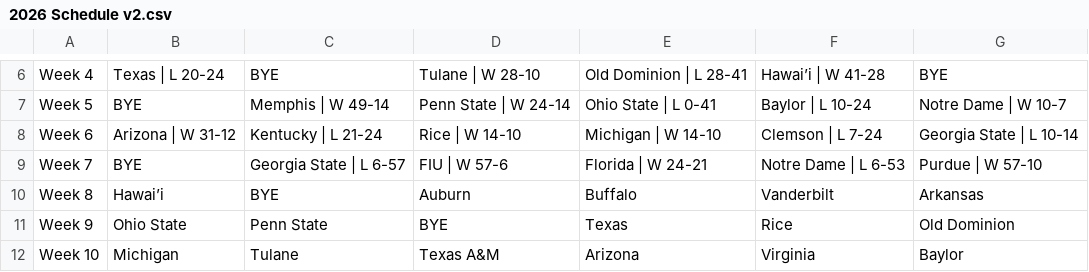
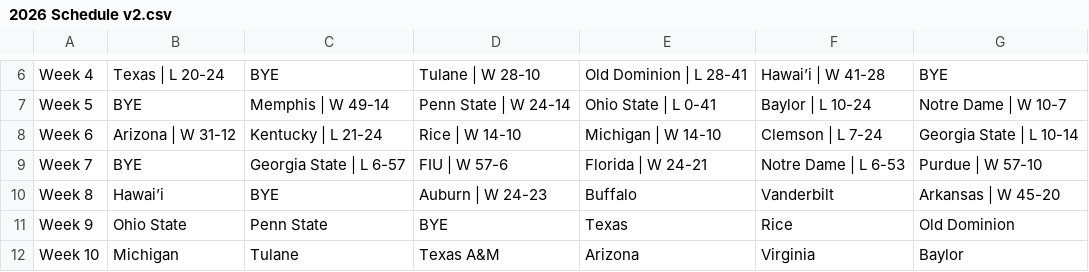
Before and after one commit to albasta961/thedynasty, a CSV file: public/sample-data/2026 Schedule v2.csv, drawn as a sheet; only a part is shown, gaps mark what is left out.

```diff
--- a/public/sample-data/2026 Schedule v2.csv
+++ b/public/sample-data/2026 Schedule v2.csv
@@ -9,3 +9,3 @@ Week 6,Arizona | W 31-12,Kentucky | L 21-24,Rice | W 14-10,Michigan | W 14-10,Cl
 Week 7,BYE,Georgia State | L 6-57,FIU | W 57-6,Florida | W 24-21,Notre Dame | L 6-53,Purdue | W 57-10
-Week 8,Hawai’i,BYE,Auburn,Buffalo,Vanderbilt,Arkansas
+Week 8,Hawai’i,BYE,Auburn | W 24-23,Buffalo,Vanderbilt,Arkansas | W 45-20
 Week 9,Ohio State,Penn State,BYE,Texas,Rice,Old Dominion
```
Also changed, not shown: public/sample-data/2026 Records.csv.
